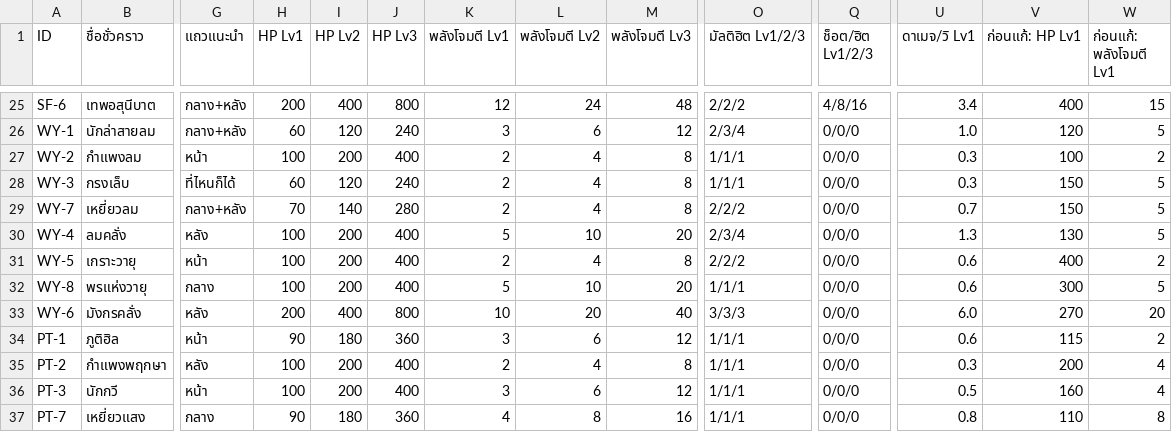
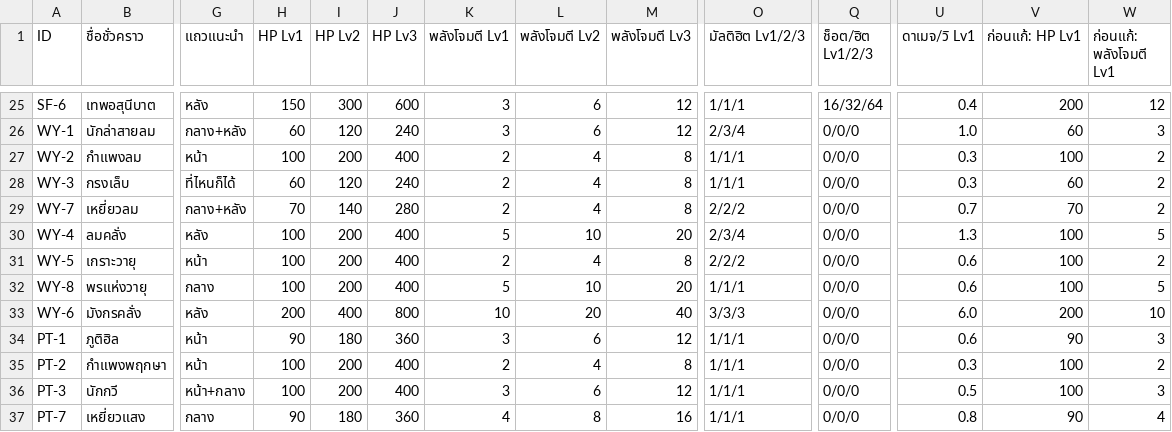
Before and after one commit to nuttratts-code/automon-arena, a CSV file: claude/characters.csv, drawn as a sheet; only a part is shown, gaps mark what is left out; the diff covers the shown part only; the diff names each change by its address in the sheet, - before the commit and + after, or states it on an @@ line.

```diff
--- a/claude/characters.csv
+++ b/claude/characters.csv
-G25 (แถวแนะนำ): กลาง+หลัง
+G25 (แถวแนะนำ): หลัง
-H25 (HP Lv1): 200
+H25 (HP Lv1): 150
-I25 (HP Lv2): 400
+I25 (HP Lv2): 300
-J25 (HP Lv3): 800
+J25 (HP Lv3): 600
-K25 (พลังโจมตี Lv1): 12
+K25 (พลังโจมตี Lv1): 3
-L25 (พลังโจมตี Lv2): 24
+L25 (พลังโจมตี Lv2): 6
-M25 (พลังโจมตี Lv3): 48
+M25 (พลังโจมตี Lv3): 12
-O25 (มัลติฮิต Lv1/2/3): 2/2/2
+O25 (มัลติฮิต Lv1/2/3): 1/1/1
-Q25 (ช็อต/ฮิต Lv1/2/3): 4/8/16
+Q25 (ช็อต/ฮิต Lv1/2/3): 16/32/64
-U25 (ดาเมจ/วิ Lv1): 3.4
+U25 (ดาเมจ/วิ Lv1): 0.4
-V25 (ก่อนแก้: HP Lv1): 400
+V25 (ก่อนแก้: HP Lv1): 200
-W25 (ก่อนแก้: พลังโจมตี Lv1): 15
+W25 (ก่อนแก้: พลังโจมตี Lv1): 12
-V26 (ก่อนแก้: HP Lv1): 120
+V26 (ก่อนแก้: HP Lv1): 60
-W26 (ก่อนแก้: พลังโจมตี Lv1): 5
+W26 (ก่อนแก้: พลังโจมตี Lv1): 3
-V28 (ก่อนแก้: HP Lv1): 150
+V28 (ก่อนแก้: HP Lv1): 60
-W28:W29 (ก่อนแก้: พลังโจมตี Lv1): 5
+W28:W29 (ก่อนแก้: พลังโจมตี Lv1): 2
-V29 (ก่อนแก้: HP Lv1): 150
+V29 (ก่อนแก้: HP Lv1): 70
-V30 (ก่อนแก้: HP Lv1): 130
+V30 (ก่อนแก้: HP Lv1): 100
-V31 (ก่อนแก้: HP Lv1): 400
+V31 (ก่อนแก้: HP Lv1): 100
-V32 (ก่อนแก้: HP Lv1): 300
+V32 (ก่อนแก้: HP Lv1): 100
-V33 (ก่อนแก้: HP Lv1): 270
+V33 (ก่อนแก้: HP Lv1): 200
-W33 (ก่อนแก้: พลังโจมตี Lv1): 20
+W33 (ก่อนแก้: พลังโจมตี Lv1): 10
-V34 (ก่อนแก้: HP Lv1): 115
+V34 (ก่อนแก้: HP Lv1): 90
-W34 (ก่อนแก้: พลังโจมตี Lv1): 2
+W34 (ก่อนแก้: พลังโจมตี Lv1): 3
-G35 (แถวแนะนำ): หลัง
+G35 (แถวแนะนำ): หน้า
-V35 (ก่อนแก้: HP Lv1): 200
+V35 (ก่อนแก้: HP Lv1): 100
-W35 (ก่อนแก้: พลังโจมตี Lv1): 4
+W35 (ก่อนแก้: พลังโจมตี Lv1): 2
-G36 (แถวแนะนำ): หน้า
+G36 (แถวแนะนำ): หน้า+กลาง
-V36 (ก่อนแก้: HP Lv1): 160
+V36 (ก่อนแก้: HP Lv1): 100
-W36 (ก่อนแก้: พลังโจมตี Lv1): 4
+W36 (ก่อนแก้: พลังโจมตี Lv1): 3
-V37 (ก่อนแก้: HP Lv1): 110
+V37 (ก่อนแก้: HP Lv1): 90
-W37 (ก่อนแก้: พลังโจมตี Lv1): 8
+W37 (ก่อนแก้: พลังโจมตี Lv1): 4
```
Also changed, not shown: 94 edited cells elsewhere in this file, 3 other files.
